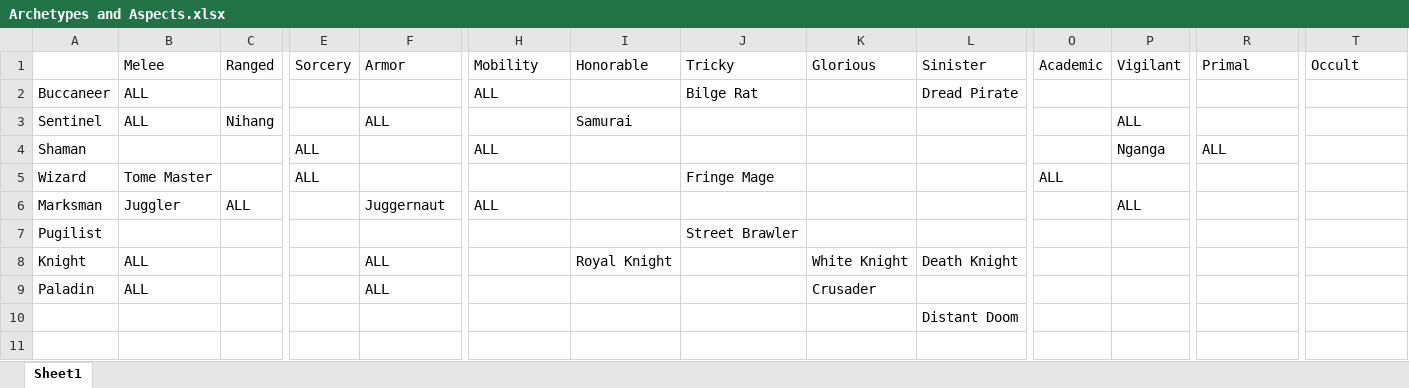
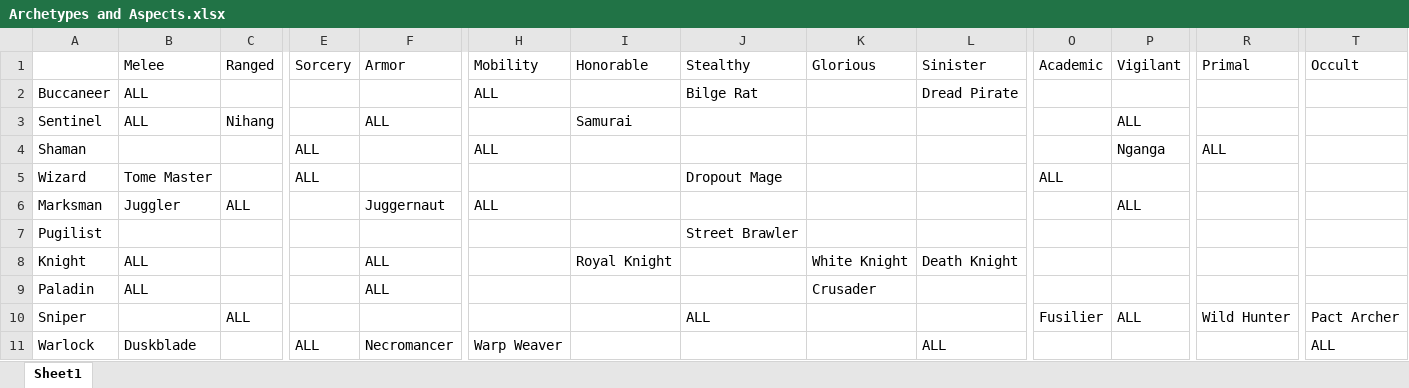
Before and after one commit to yellowstonegames/Epigon, an Excel workbook: etc/Design Docs/Archetypes and Aspects.xlsx, sheet Sheet1, drawn as a sheet; only a part is shown, gaps mark what is left out; values as stored, in another font and other column widths than the file's, no borders; removed rows and columns are numbered as before the commit, all else as after; rows hold the shown columns only; the diff names each change by its address in the sheet, - before the commit and + after, or states it on an @@ line.

```diff
--- a/etc/Design Docs/Archetypes and Aspects.xlsx (sheet Sheet1)
+++ b/etc/Design Docs/Archetypes and Aspects.xlsx (sheet Sheet1)
-J1: Tricky
+J1: Stealthy
-J5 (Stealthy): Fringe Mage
+J5 (Stealthy): Dropout Mage
-row 10:  |  |  |  |  |  |  |  |  | Distant Doom
+row 10: Sniper |  | ALL |  |  |  |  | ALL |  |  | Fusilier | ALL | Wild Hunter | Pact Archer
+row 11: Warlock | Duskblade |  | ALL | Necromancer | Warp Weaver |  |  |  | ALL |  |  |  | ALL
```
Also changed, not shown: 10 other files.
